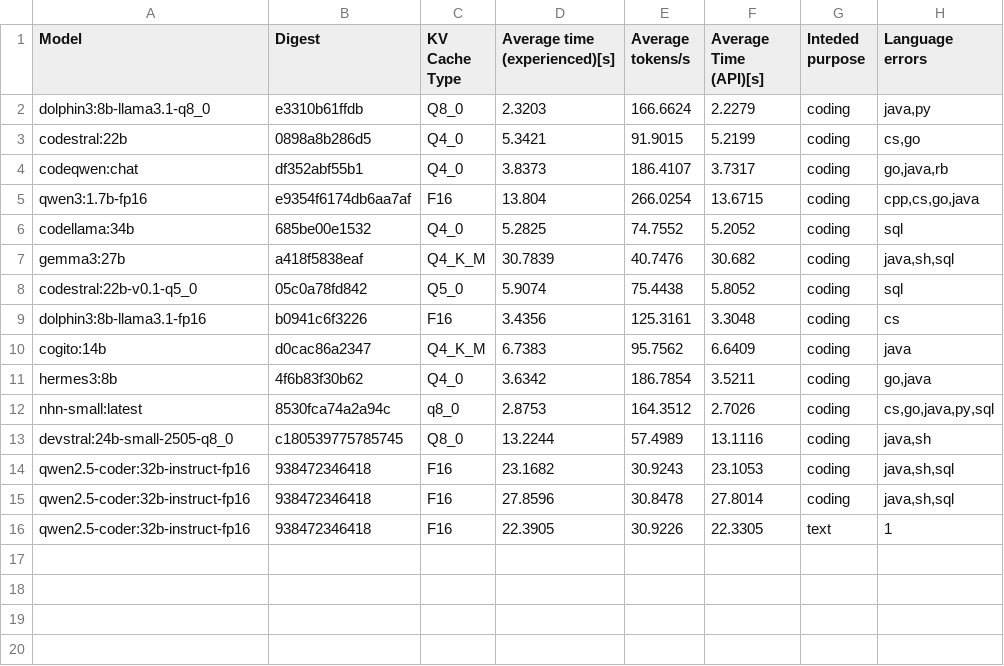
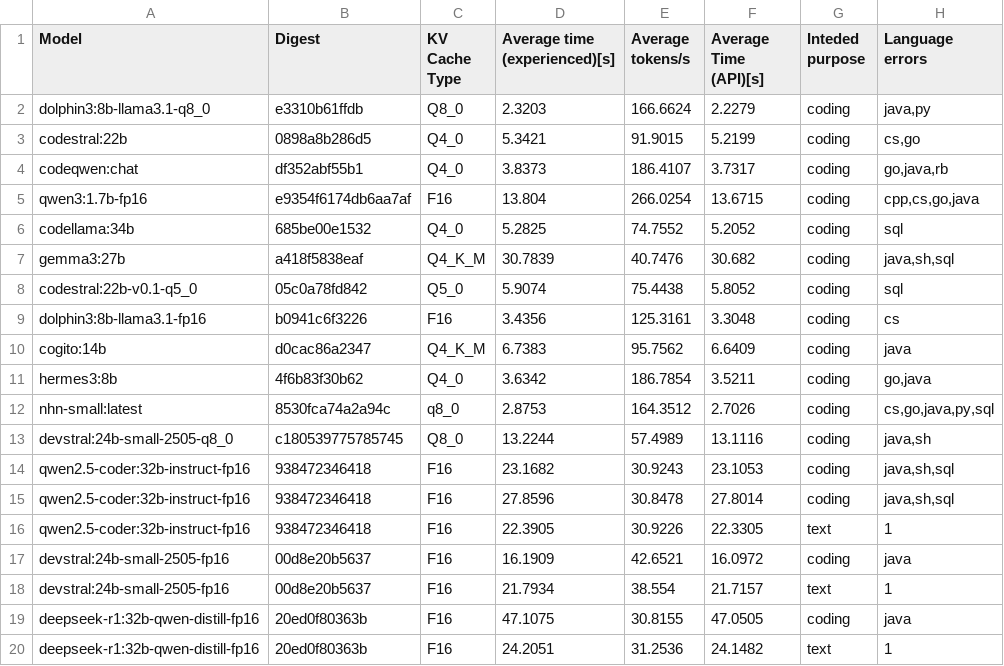
Before and after one commit to MariHGU/Benchmarks_PAI, a CSV file: results/avg_results.csv, drawn as a sheet.

Commit message:
Fix: Removed duplicate code. Feat: Further testing of larger models

```diff
--- a/results/avg_results.csv
+++ b/results/avg_results.csv
@@ -16 +16,5 @@ qwen2.5-coder:32b-instruct-fp16,938472346418,F16,27.8596,30.8478,27.8014,coding,
 qwen2.5-coder:32b-instruct-fp16,938472346418,F16,22.3905,30.9226,22.3305,text,1
+devstral:24b-small-2505-fp16,00d8e20b5637,F16,16.1909,42.6521,16.0972,coding,java
+devstral:24b-small-2505-fp16,00d8e20b5637,F16,21.7934,38.554,21.7157,text,1
+deepseek-r1:32b-qwen-distill-fp16,20ed0f80363b,F16,47.1075,30.8155,47.0505,coding,java
+deepseek-r1:32b-qwen-distill-fp16,20ed0f80363b,F16,24.2051,31.2536,24.1482,text,1
```
Also changed, not shown: models.csv, results/results.csv, 2 other files.
